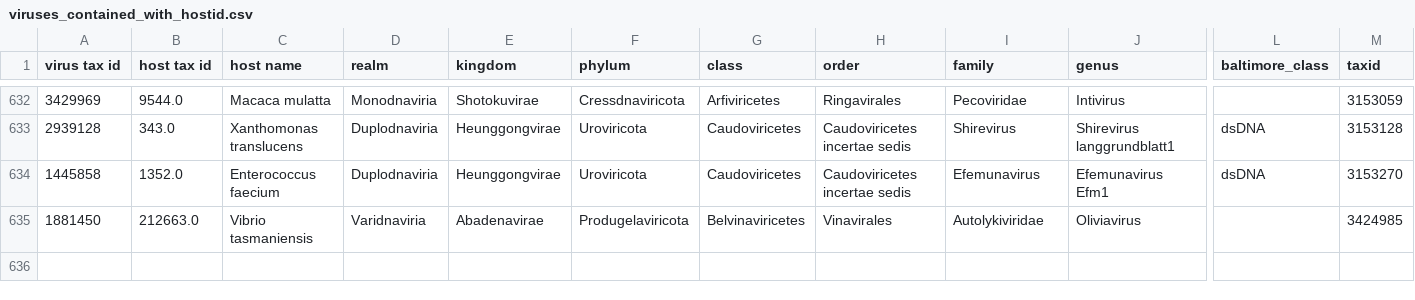
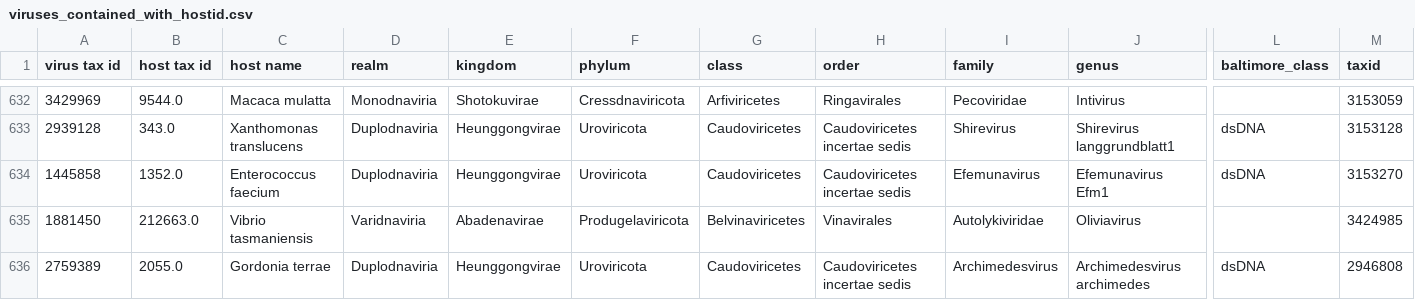
Before and after one commit to Projektseminar-Urban-Virome-2026/Data_Preparation, a CSV file: cities/viruses/viruses_contained_with_hostid.csv, drawn as a sheet; only a part is shown, gaps mark what is left out; rows hold the shown columns only; the diff names each change by its address in the sheet, - before the commit and + after, or states it on an @@ line.

Commit message:
Include global_merge.csv into virus data merge and list of contained viruses

```diff
--- a/cities/viruses/viruses_contained_with_hostid.csv
+++ b/cities/viruses/viruses_contained_with_hostid.csv
+row 636: 2759389 | 2055.0 | Gordonia terrae | Duplodnaviria | Heunggongvirae | Uroviricota | Caudoviricetes | Caudoviricetes incertae sedis | Archimedesvirus | Archimedesvirus archimedes | dsDNA | 2946808
```
Also changed, not shown: cities/viruses/viruses_contained_without_hostid.csv, generated_files/data_with_information_of_viruses/viruses_contained_with_hostid.csv, 3 other files.
